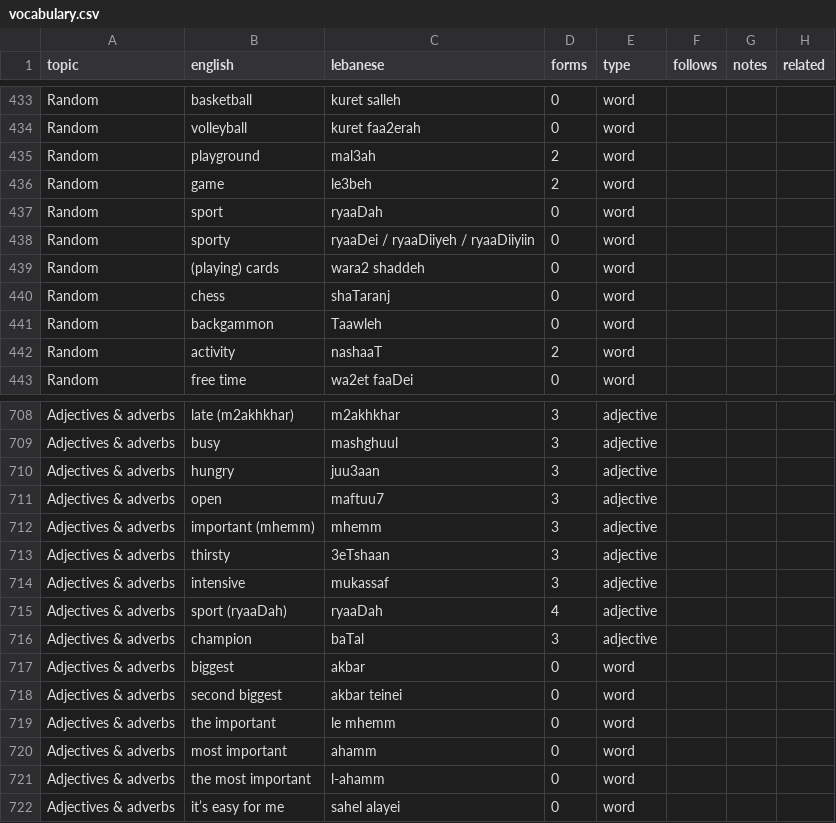
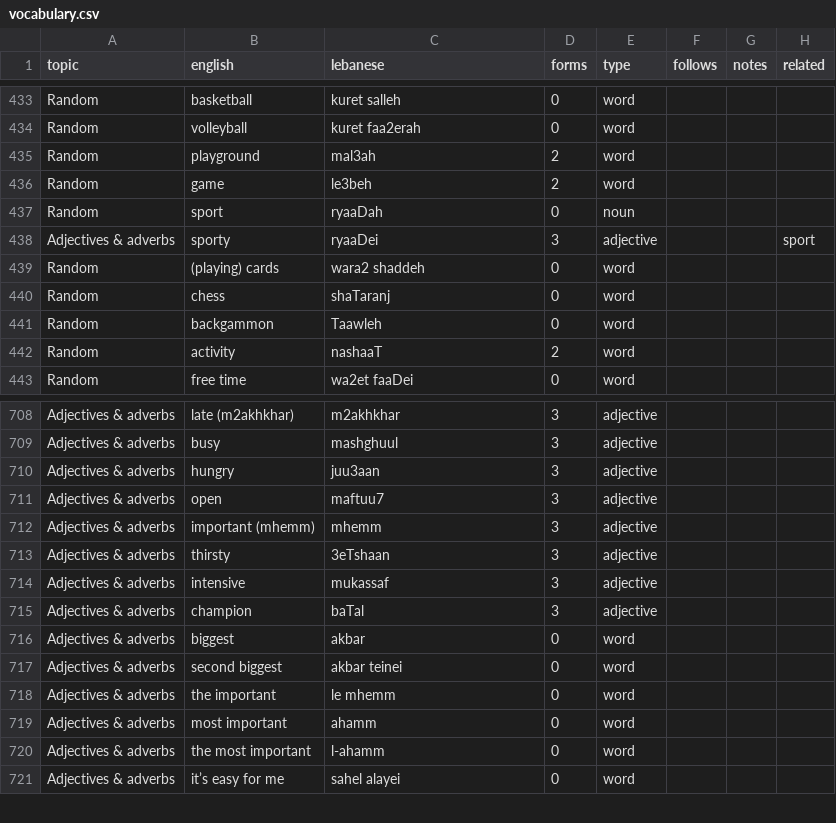
Before and after one commit to claire-vr/cedrus, a CSV file: database/vocabulary.csv, drawn as a sheet; only a part is shown, gaps mark what is left out.

```diff
--- a/database/vocabulary.csv
+++ b/database/vocabulary.csv
@@ -436,4 +436,4 @@ Random,playground,mal3ah,2,word,,,
 Random,game,le3beh,2,word,,,
-Random,sport,ryaaDah,0,word,,,
-Random,sporty,ryaaDei / ryaaDiiyeh / ryaaDiiyiin,0,word,,,
+Random,sport,ryaaDah,0,noun,,,
+Adjectives & adverbs,sporty,ryaaDei,3,adjective,,,sport
 Random,(playing) cards,wara2 shaddeh,0,word,,,
@@ -714,3 +714,2 @@ Adjectives & adverbs,thirsty,3eTshaan,3,adjective,,,
 Adjectives & adverbs,intensive,mukassaf,3,adjective,,,
-Adjectives & adverbs,sport (ryaaDah),ryaaDah,4,adjective,,,
 Adjectives & adverbs,champion,baTal,3,adjective,,,
```
Also changed, not shown: database/forms.csv, 1 other file.
